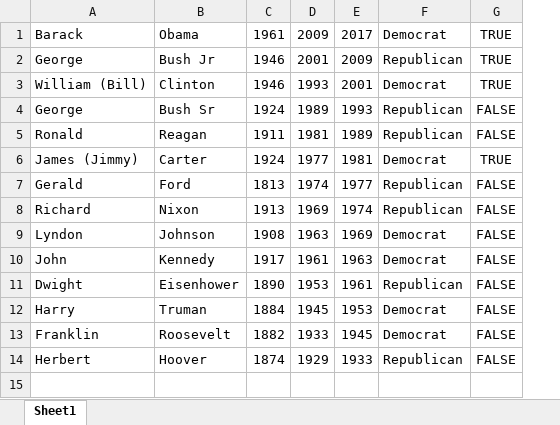
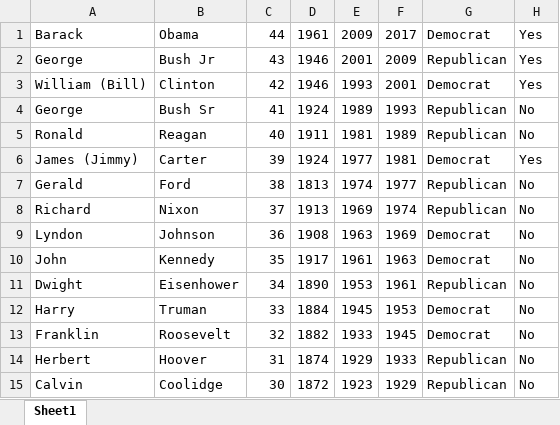
Before and after one commit to AutumnPh3n0m3n0n/TechAcademy-CSharp-Final, an Excel workbook: CSharpFinalAssignment/ExcelReference.xlsx, sheet Sheet1, drawn as a sheet; values as stored, in another font and other column widths than the file's, no borders; removed rows and columns are numbered as before the commit, all else as after; the diff names each change by its address in the sheet, - before the commit and + after, or states it on an @@ line.

```diff
--- a/CSharpFinalAssignment/ExcelReference.xlsx (sheet Sheet1)
+++ b/CSharpFinalAssignment/ExcelReference.xlsx (sheet Sheet1)
+column C, rows 1-14: 44 | 43 | 42 | 41 | 40 | 39 | 38 | 37 | 36 | 35 | 34 | 33 | 32 | 31
-column G, rows 1-14: TRUE | TRUE | TRUE | FALSE | FALSE | TRUE | FALSE | FALSE | FALSE | FALSE | FALSE | FALSE | FALSE | FALSE
+column H, rows 1-14: Yes | Yes | Yes | No | No | Yes | No | No | No | No | No | No | No | No
+row 15: Calvin | Coolidge | 30 | 1872 | 1923 | 1929 | Republican | No
```
Also changed, not shown: 6 other files.
